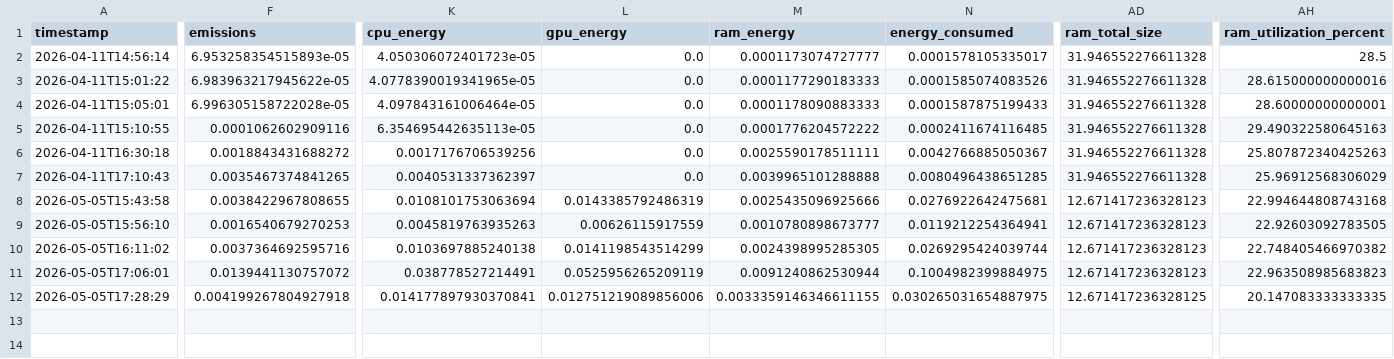
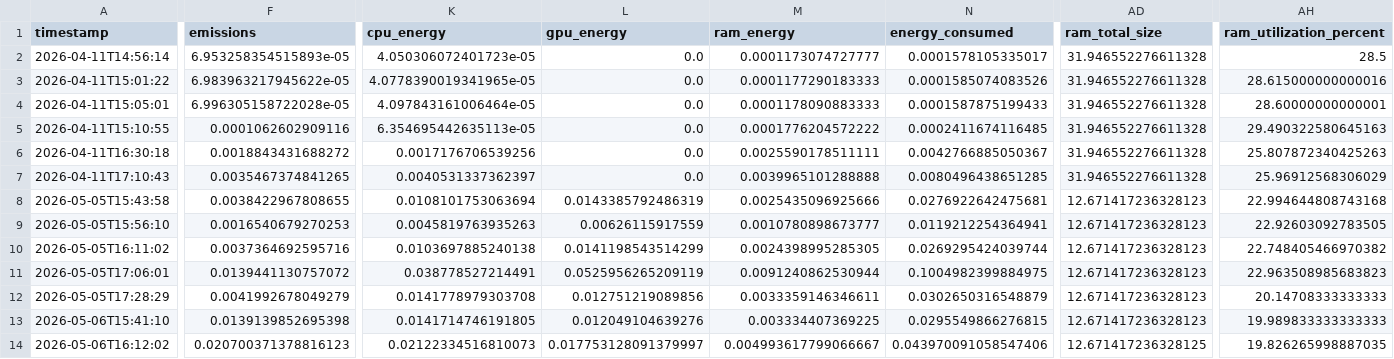
Before and after one commit to shazilhamzah/6thSemFP-GreenAI, a CSV file: emissions.csv, drawn as a sheet; only a part is shown, gaps mark what is left out; rows hold the shown columns only; the diff covers the shown part only; the diff names each change by its address in the sheet, - before the commit and + after, or states it on an @@ line.

```diff
--- a/emissions.csv
+++ b/emissions.csv
-F12 (emissions): 0.004199267804927918
+F12 (emissions): 0.0041992678049279
-K12 (cpu_energy): 0.014177897930370841
+K12 (cpu_energy): 0.0141778979303708
-L12 (gpu_energy): 0.012751219089856006
+L12 (gpu_energy): 0.012751219089856
-M12 (ram_energy): 0.0033359146346611155
+M12 (ram_energy): 0.0033359146346611
-N12 (energy_consumed): 0.030265031654887975
+N12 (energy_consumed): 0.0302650316548879
-AD12 (ram_total_size): 12.671417236328125
+AD12 (ram_total_size): 12.671417236328123
-AH12 (ram_utilization_percent): 20.147083333333335
+AH12 (ram_utilization_percent): 20.14708333333333
+row 13: 2026-05-06T15:41:10 | 0.0139139852695398 | 0.0141714746191805 | 0.012049104639276 | 0.003334407369225 | 0.0295549866276815 | 12.671417236328123 | 19.989833333333333
+row 14: 2026-05-06T16:12:02 | 0.020700371378816123 | 0.02122334516810073 | 0.017753128091379997 | 0.004993617799066667 | 0.043970091058547406 | 12.671417236328125 | 19.826265998887035
```
Also changed, not shown: 1 edited cell elsewhere in this file, 8 other files.
